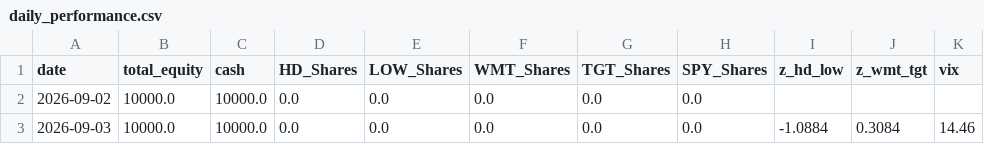
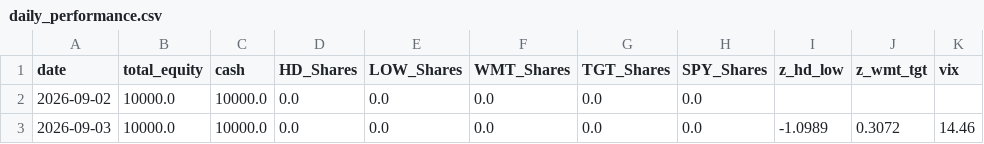
Before and after one commit to pantelisk121-prog/quant-paper-bot, a CSV file: daily_performance.csv, drawn as a sheet.

```diff
--- a/daily_performance.csv
+++ b/daily_performance.csv
@@ -2,2 +2,2 @@ date,total_equity,cash,HD_Shares,LOW_Shares,WMT_Shares,TGT_Shares,SPY_Shares,z_h
 2026-09-02,10000.0,10000.0,0.0,0.0,0.0,0.0,0.0,,,
-2026-09-03,10000.0,10000.0,0.0,0.0,0.0,0.0,0.0,-1.0884,0.3084,14.46
+2026-09-03,10000.0,10000.0,0.0,0.0,0.0,0.0,0.0,-1.0989,0.3072,14.46
```
